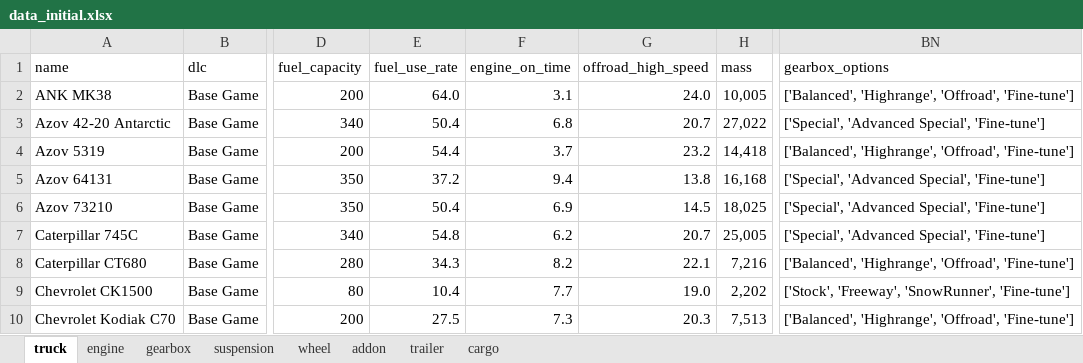
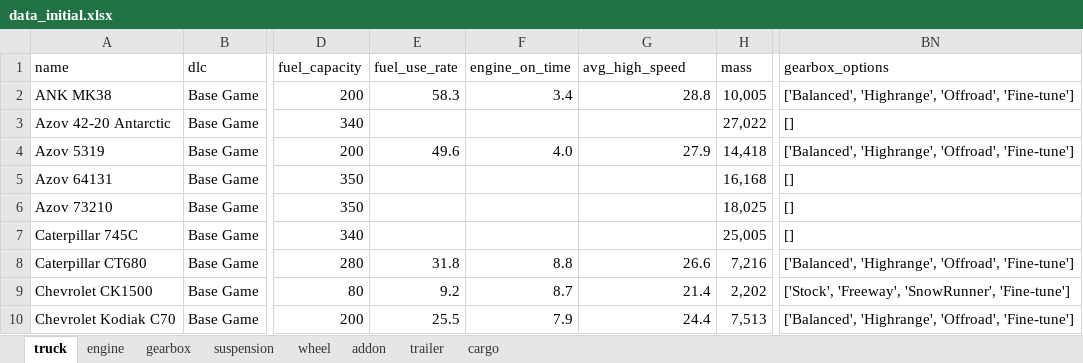
Before and after one commit to ColinGBos/SnowrunnerRunner, an Excel workbook: reference/info/data_initial.xlsx, sheet truck, drawn as a sheet; only a part is shown, gaps mark what is left out; values as stored, in another font and other column widths than the file's, no borders; conditional formats and table styles not drawn; the diff covers the shown part only; the diff names each change by its address in the sheet, - before the commit and + after, or states it on an @@ line.

```diff
--- a/reference/info/data_initial.xlsx (sheet truck)
+++ b/reference/info/data_initial.xlsx (sheet truck)
-G1: offroad_high_speed
+G1: avg_high_speed
-E2 (fuel_use_rate): 64.0
+E2 (fuel_use_rate): 58.3
-F2 (engine_on_time): 3.1
+F2 (engine_on_time): 3.4
-G2 (avg_high_speed): 24.0
+G2 (avg_high_speed): 28.8
-E3 (fuel_use_rate): 50.4
+E3 (fuel_use_rate): (empty)
-F3 (engine_on_time): 6.8
+F3 (engine_on_time): (empty)
-G3 (avg_high_speed): 20.7
+G3 (avg_high_speed): (empty)
-BN3 (gearbox_options): ['Special', 'Advanced Special', 'Fine-tune']
+BN3 (gearbox_options): []
-E4 (fuel_use_rate): 54.4
+E4 (fuel_use_rate): 49.6
-F4 (engine_on_time): 3.7
+F4 (engine_on_time): 4.0
-G4 (avg_high_speed): 23.2
+G4 (avg_high_speed): 27.9
-E5 (fuel_use_rate): 37.2
+E5 (fuel_use_rate): (empty)
-F5 (engine_on_time): 9.4
+F5 (engine_on_time): (empty)
-G5 (avg_high_speed): 13.8
+G5 (avg_high_speed): (empty)
-BN5:BN7 (gearbox_options): ['Special', 'Advanced Special', 'Fine-tune']
+BN5:BN7 (gearbox_options): []
-E6 (fuel_use_rate): 50.4
+E6 (fuel_use_rate): (empty)
-F6 (engine_on_time): 6.9
+F6 (engine_on_time): (empty)
-G6 (avg_high_speed): 14.5
+G6 (avg_high_speed): (empty)
-E7 (fuel_use_rate): 54.8
+E7 (fuel_use_rate): (empty)
-F7 (engine_on_time): 6.2
+F7 (engine_on_time): (empty)
-G7 (avg_high_speed): 20.7
+G7 (avg_high_speed): (empty)
-E8 (fuel_use_rate): 34.3
+E8 (fuel_use_rate): 31.8
-F8 (engine_on_time): 8.2
+F8 (engine_on_time): 8.8
-G8 (avg_high_speed): 22.1
+G8 (avg_high_speed): 26.6
-E9 (fuel_use_rate): 10.4
+E9 (fuel_use_rate): 9.2
-F9 (engine_on_time): 7.7
+F9 (engine_on_time): 8.7
-G9 (avg_high_speed): 19.0
+G9 (avg_high_speed): 21.4
-E10 (fuel_use_rate): 27.5
+E10 (fuel_use_rate): 25.5
-F10 (engine_on_time): 7.3
+F10 (engine_on_time): 7.9
-G10 (avg_high_speed): 20.3
+G10 (avg_high_speed): 24.4
```
Also changed, not shown: 332 edited cells elsewhere in this sheet, sheet gearbox, reference/info/data_edited.xlsx, 20 other files.
